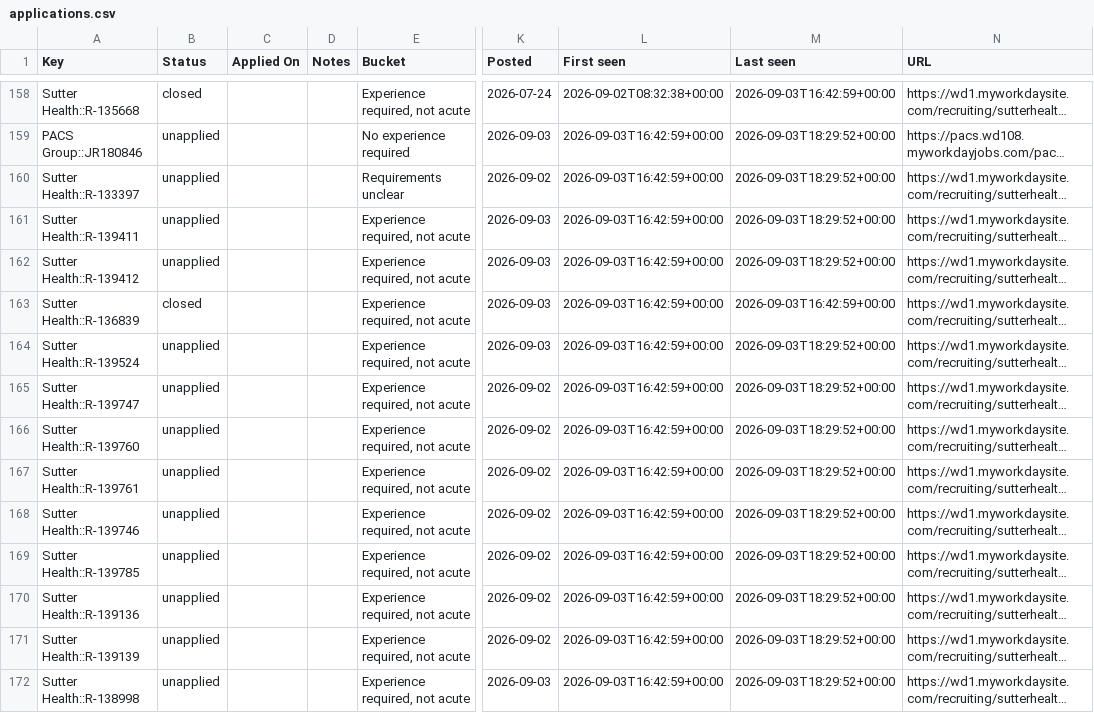
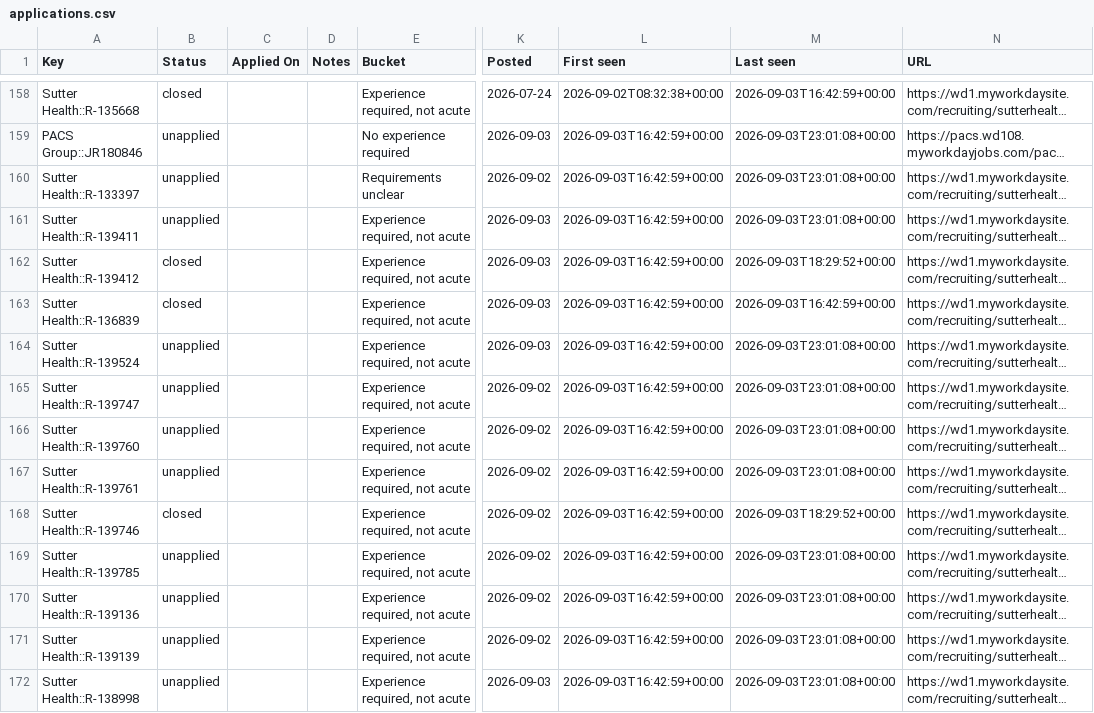
Before and after one commit to jayde89/Nurse-Job-Tracker, a CSV file: applications.csv, drawn as a sheet; only a part is shown, gaps mark what is left out; long unchanged cells end in …; the diff covers the shown part only; the diff names each change by its address in the sheet, - before the commit and + after, or states it on an @@ line.

```diff
--- a/applications.csv
+++ b/applications.csv
-M159:M161 (Last seen): 2026-09-03T18:29:52+00:00
+M159:M161 (Last seen): 2026-09-03T23:01:08+00:00
-B162 (Status): unapplied
+B162 (Status): closed
-M164:M167 (Last seen): 2026-09-03T18:29:52+00:00
+M164:M167 (Last seen): 2026-09-03T23:01:08+00:00
-B168 (Status): unapplied
+B168 (Status): closed
-M169:M172 (Last seen): 2026-09-03T18:29:52+00:00
+M169:M172 (Last seen): 2026-09-03T23:01:08+00:00
```
Also changed, not shown: 3 added rows and 113 edited cells elsewhere in this file, 3 other files.
